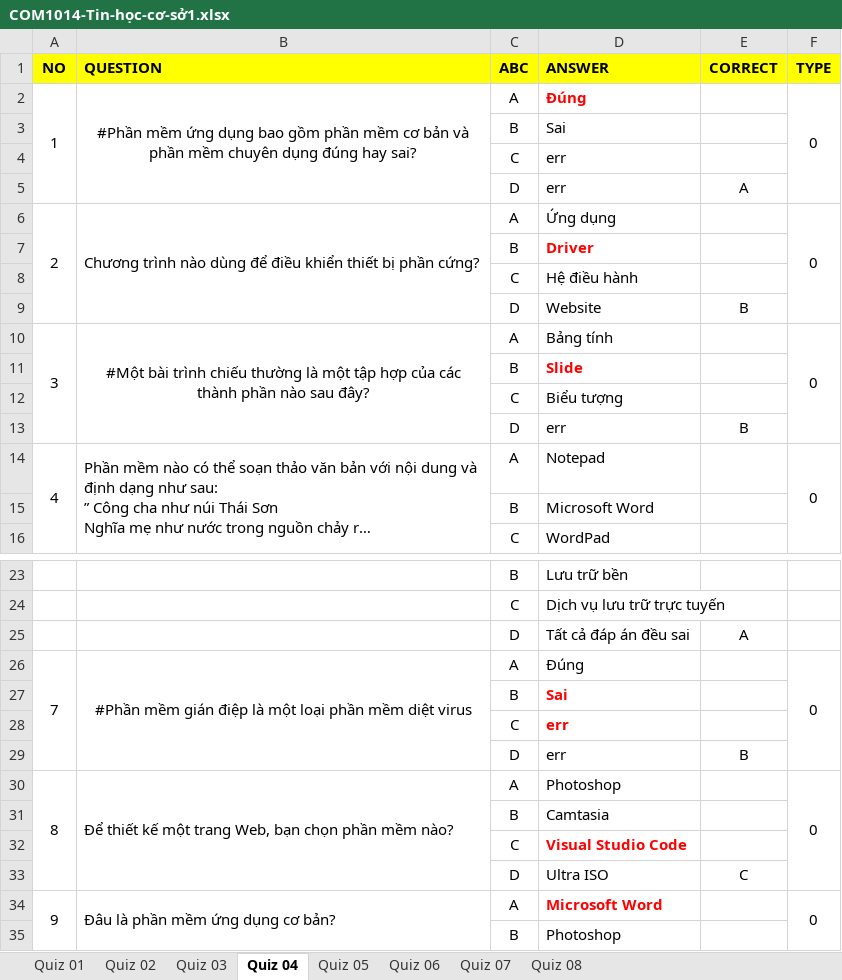
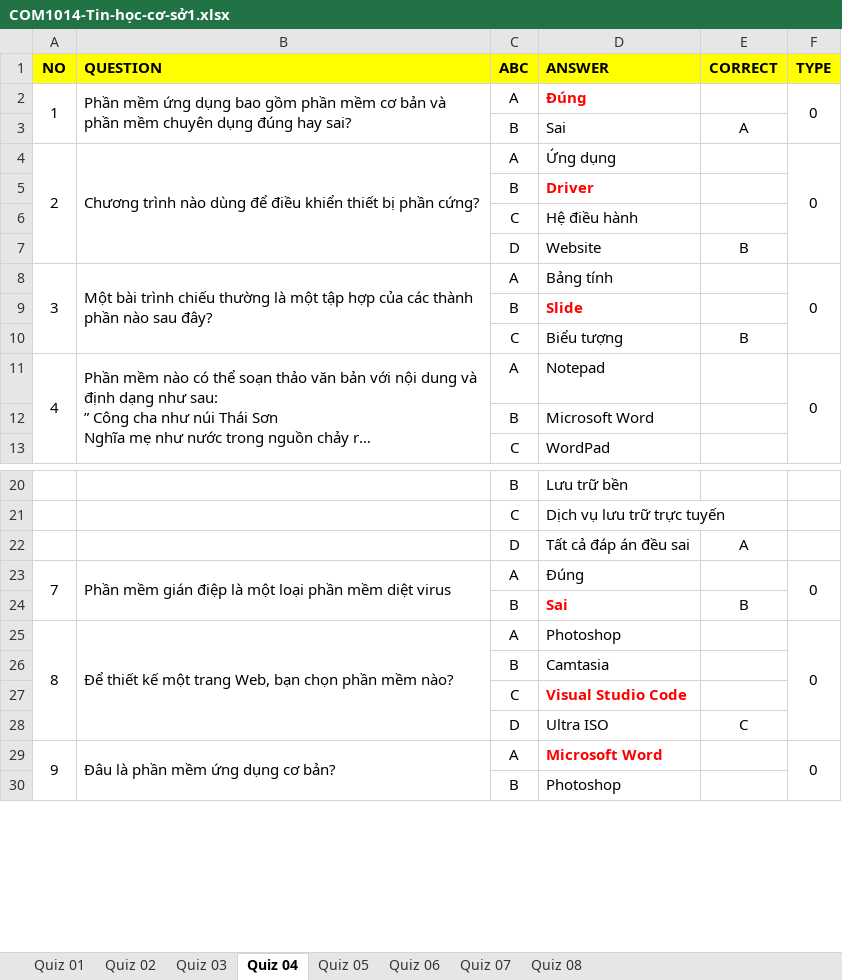
Before and after one commit to quangmai249/test_excel_xml, an Excel workbook: COM1014-Tin-học-cơ-sở1.xlsx, sheet Quiz 04, drawn as a sheet; only a part is shown, gaps mark what is left out; long unchanged cells end in …; values as stored, in another font and other column widths than the file's, no borders; removed rows and columns are numbered as before the commit, all else as after; the diff names each change by its address in the sheet, - before the commit and + after, or states it on an @@ line.

```diff
--- a/COM1014-Tin-học-cơ-sở1.xlsx (sheet Quiz 04)
+++ b/COM1014-Tin-học-cơ-sở1.xlsx (sheet Quiz 04)
-B2 (QUESTION): #Phần mềm ứng…
+B2 (QUESTION): Phần mềm ứng…
-B2 alignment: center
+B2 alignment: left
-E3 (CORRECT): (empty)
+E3 (CORRECT): A
-row 4:  |  | C | err
-row 5:  |  | D | err | A
-B8 (QUESTION): #Một bài trình…
+B8 (QUESTION): Một bài trình…
-B8 alignment: center
+B8 alignment: left
-E10 (CORRECT): (empty)
+E10 (CORRECT): B
-row 13:  |  | D | err | B
-B23 (QUESTION): #Phần mềm gián…
+B23 (QUESTION): Phần mềm gián…
-B23 alignment: center
+B23 alignment: left
-E24 (CORRECT): (empty)
+E24 (CORRECT): B
-row 28:  |  | C | err
-row 29:  |  | D | err | B
```
Also changed, not shown: sheet Quiz 05, sheet Quiz 07, sheet Quiz 06, sheet Quiz 03, sheet Quiz 08, sheet Quiz 02, 2 other files.
